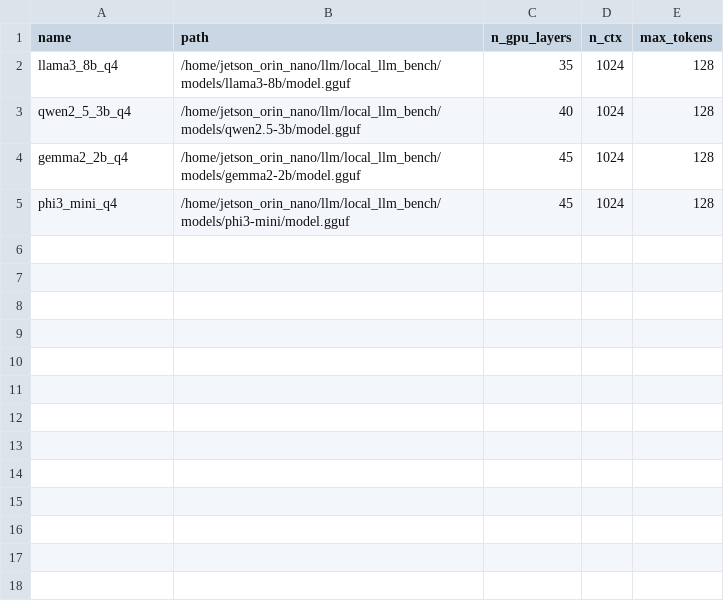
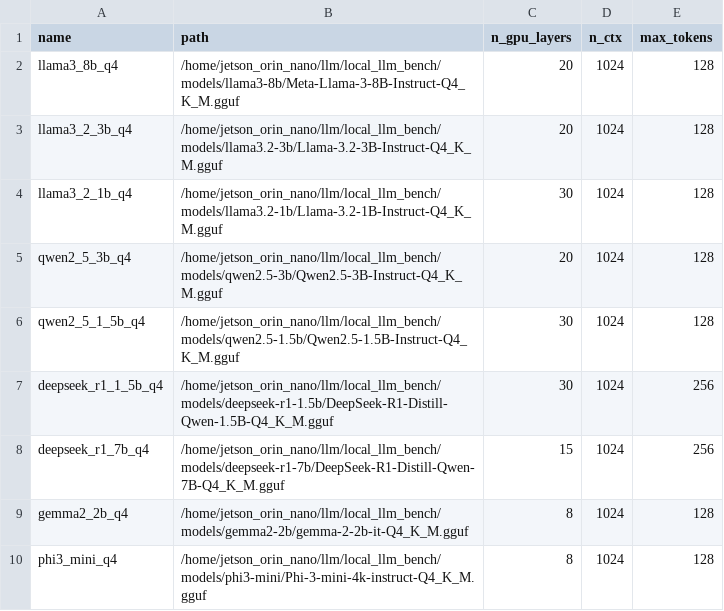
Before and after one commit to Phjrab/Jetson-orin-nano-LLM-benchmark, a CSV file: models.example.csv, drawn as a sheet.

Commit message:
Reorganize benchmark workflow and add unified notebook dashboards

```diff
--- a/models.example.csv
+++ b/models.example.csv
@@ -1,5 +1,10 @@
 name,path,n_gpu_layers,n_ctx,max_tokens
-llama3_8b_q4,/home/jetson_orin_nano/llm/local_llm_bench/models/llama3-8b/model.gguf,35,1024,128
-qwen2_5_3b_q4,/home/jetson_orin_nano/llm/local_llm_bench/models/qwen2.5-3b/model.gguf,40,1024,128
-gemma2_2b_q4,/home/jetson_orin_nano/llm/local_llm_bench/models/gemma2-2b/model.gguf,45,1024,128
-phi3_mini_q4,/home/jetson_orin_nano/llm/local_llm_bench/models/phi3-mini/model.gguf,45,1024,128
+llama3_8b_q4,/home/jetson_orin_nano/llm/local_llm_bench/models/llama3-8b/Meta-Llama-3-8B-Instruct-Q4_K_M.gguf,20,1024,128
+llama3_2_3b_q4,/home/jetson_orin_nano/llm/local_llm_bench/models/llama3.2-3b/Llama-3.2-3B-Instruct-Q4_K_M.gguf,20,1024,128
+llama3_2_1b_q4,/home/jetson_orin_nano/llm/local_llm_bench/models/llama3.2-1b/Llama-3.2-1B-Instruct-Q4_K_M.gguf,30,1024,128
+qwen2_5_3b_q4,/home/jetson_orin_nano/llm/local_llm_bench/models/qwen2.5-3b/Qwen2.5-3B-Instruct-Q4_K_M.gguf,20,1024,128
+qwen2_5_1_5b_q4,/home/jetson_orin_nano/llm/local_llm_bench/models/qwen2.5-1.5b/Qwen2.5-1.5B-Instruct-Q4_K_M.gguf,30,1024,128
+deepseek_r1_1_5b_q4,/home/jetson_orin_nano/llm/local_llm_bench/models/deepseek-r1-1.5b/DeepSeek-R1-Distill-Qwen-1.5B-Q4_K_M.gguf,30,1024,256
+deepseek_r1_7b_q4,/home/jetson_orin_nano/llm/local_llm_bench/models/deepseek-r1-7b/DeepSeek-R1-Distill-Qwen-7B-Q4_K_M.gguf,15,1024,256
+gemma2_2b_q4,/home/jetson_orin_nano/llm/local_llm_bench/models/gemma2-2b/gemma-2-2b-it-Q4_K_M.gguf,8,1024,128
+phi3_mini_q4,/home/jetson_orin_nano/llm/local_llm_bench/models/phi3-mini/Phi-3-mini-4k-instruct-Q4_K_M.gguf,8,1024,128
```
Also changed, not shown: 26 other files.
